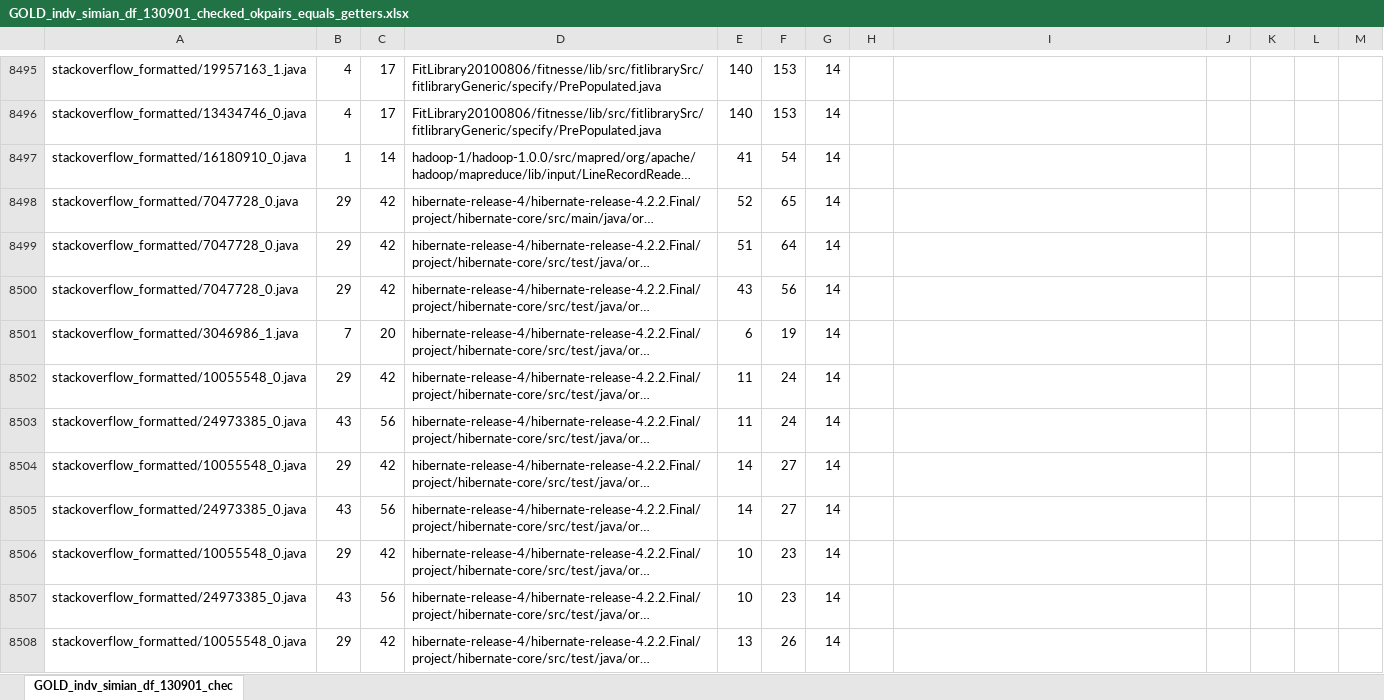
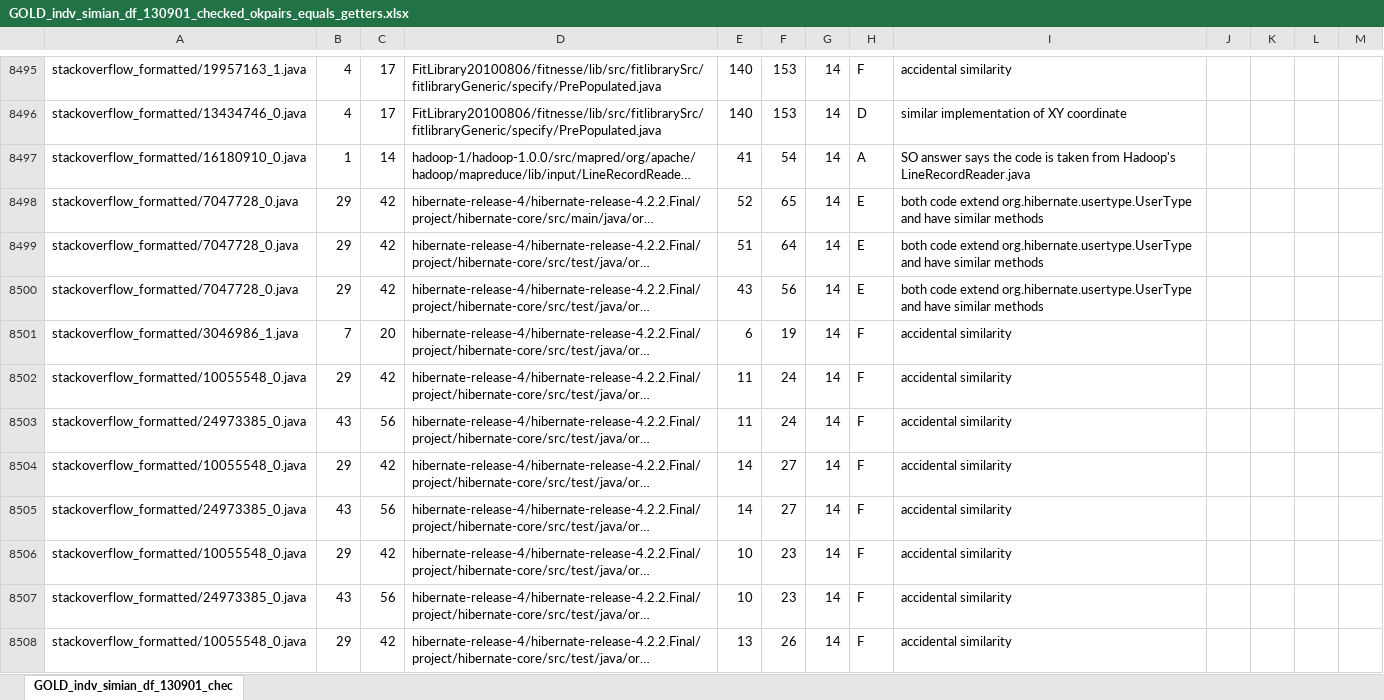
Before and after one commit to cragkhit/StackoverflowChecker, an Excel workbook: GOLD_indv_simian_df_130901_checked_okpairs_equals_getters.xlsx, sheet GOLD_indv_simian_df_130901_chec, drawn as a sheet; only a part is shown, gaps mark what is left out; long unchanged cells end in …; values as stored, in another font and other column widths than the file's, no borders; the diff covers the shown part only; the diff names each change by its address in the sheet, - before the commit and + after, or states it on an @@ line.

```diff
--- a/GOLD_indv_simian_df_130901_checked_okpairs_equals_getters.xlsx (sheet GOLD_indv_simian_df_130901_chec)
+++ b/GOLD_indv_simian_df_130901_checked_okpairs_equals_getters.xlsx (sheet GOLD_indv_simian_df_130901_chec)
-H8495: (empty)
+H8495: F
-I8495: (empty)
+I8495: accidental similarity
-H8496: (empty)
+H8496: D
-I8496: (empty)
+I8496: similar implementation of XY coordinate
-H8497: (empty)
+H8497: A
-I8497: (empty)
+I8497: SO answer says the code is taken from Hadoop's LineRecordReader.java
-H8498:H8500: (empty)
+H8498:H8500: E
-I8498:I8500: (empty)
+I8498:I8500: both code extend org.hibernate.usertype.UserType and have similar methods
-H8501:H8508: (empty)
+H8501:H8508: F
-I8501:I8508: (empty)
+I8501:I8508: accidental similarity
```
Also changed, not shown: 228 edited cells elsewhere in this sheet, 7 other files.
